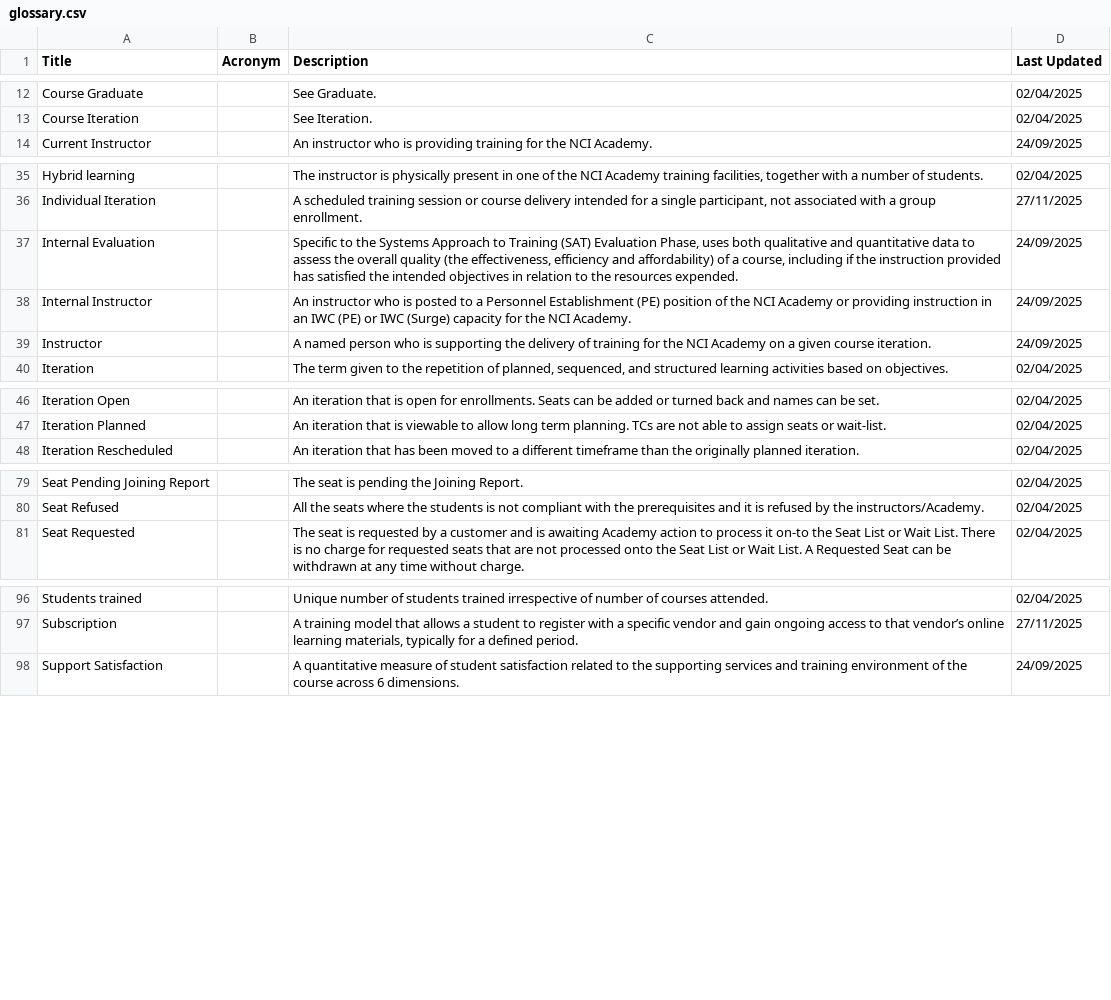
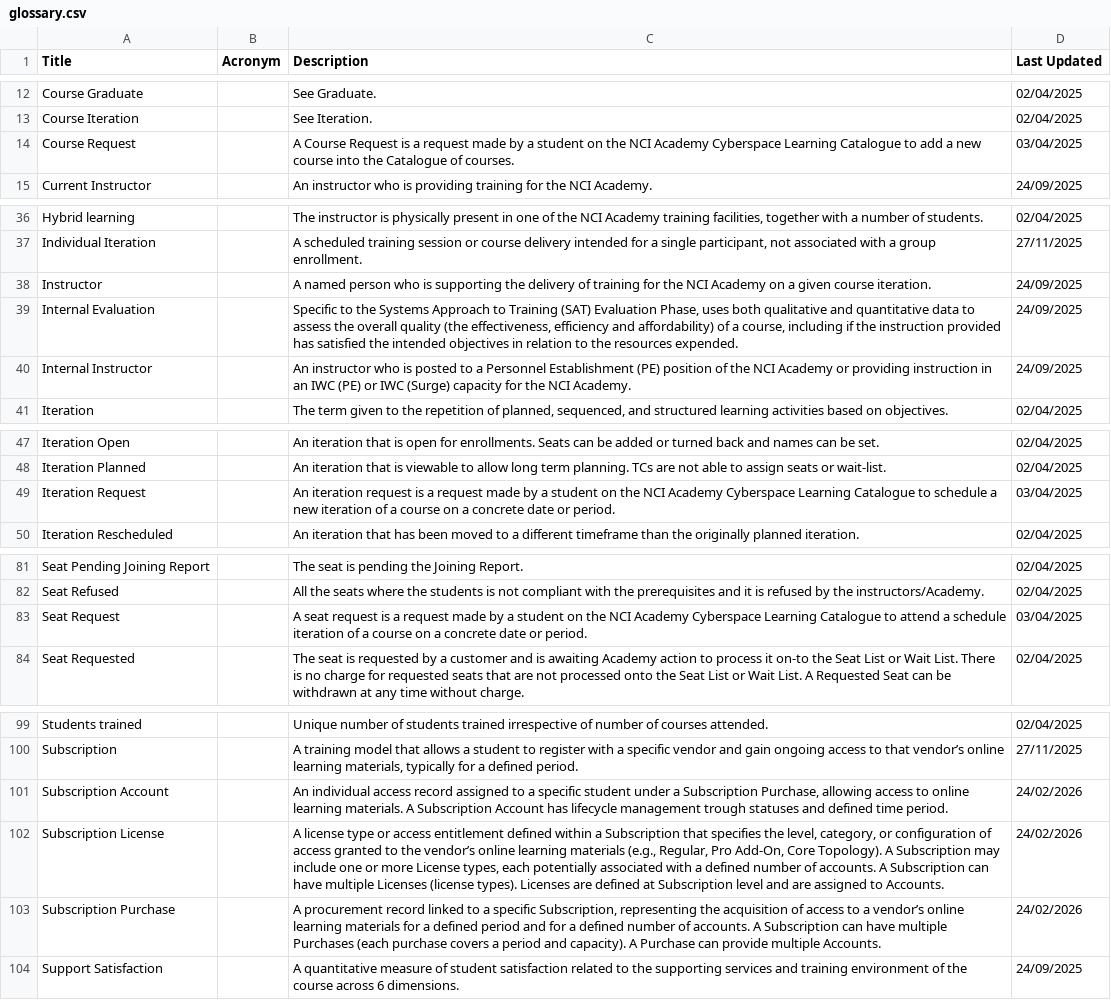
Before and after one commit to PJFonseca/dotfiles, a CSV file: scripts/Glossary2HTML/glossary.csv, drawn as a sheet; only a part is shown, gaps mark what is left out.

```diff
--- a/scripts/Glossary2HTML/glossary.csv
+++ b/scripts/Glossary2HTML/glossary.csv
@@ -13,2 +13,3 @@
 "Course Iteration",,"See Iteration.",02/04/2025
+"Course Request",,"A Course Request is a request made by a student on the NCI Academy Cyberspace Learning Catalogue to add a new course into the Catalogue of courses. ",03/04/2025
 "Current Instructor",,"An instructor who is providing training for the NCI Academy.",24/09/2025
@@ -36,5 +37,5 @@
 "Individual Iteration",,"A scheduled training session or course delivery intended for a single participant, not associated with a group enrollment.",27/11/2025
+"Instructor",,"A named person who is supporting the delivery of training for the NCI Academy on a given course iteration. ",24/09/2025
 "Internal Evaluation",,"Specific to the Systems Approach to Training (SAT) Evaluation Phase, uses both qualitative and quantitative data to assess the overall quality (the effectiveness, efficiency and affordability) of a course, including if the instruction provided has satisfied the intended objectives in relation to the resources expended.",24/09/2025
 "Internal Instructor",,"An instructor who is posted to a Personnel Establishment (PE) position of the NCI Academy or providing instruction in an IWC (PE) or IWC (Surge) capacity for the NCI Academy. ",24/09/2025
-"Instructor",,"A named person who is supporting the delivery of training for the NCI Academy on a given course iteration. ",24/09/2025
 "Iteration",,"The term given to the repetition of planned, sequenced, and structured learning activities based on objectives.",02/04/2025
@@ -47,2 +48,3 @@
 "Iteration Planned",,"An iteration that is viewable to allow long term planning. TCs are not able to assign seats or wait-list.",02/04/2025
+"Iteration Request",,"An iteration request is a request made by a student on the NCI Academy Cyberspace Learning Catalogue to schedule a new iteration of a course on a concrete date or period. ",03/04/2025
 "Iteration Rescheduled",,"An iteration that has been moved to a different timeframe than the originally planned iteration. ",02/04/2025
@@ -80,2 +82,3 @@
 "Seat Refused",,"All the seats where the students is not compliant with the prerequisites and it is refused by the instructors/Academy.",02/04/2025
+"Seat Request",,"A seat request is a request made by a student on the NCI Academy Cyberspace Learning Catalogue to attend a schedule iteration of a course on a concrete date or period.",03/04/2025
 "Seat Requested",,"The seat is requested by a customer and is awaiting Academy action to process it on-to the Seat List or Wait List. There is no charge for requested seats that are not processed onto the Seat List or Wait List. A Requested Seat can be withdrawn at any time without charge. ",02/04/2025
@@ -97,2 +100,5 @@
 "Subscription",,"A training model that allows a student to register with a specific vendor and gain ongoing access to that vendor’s online learning materials, typically for a defined period.",27/11/2025
+"Subscription Account",,"An individual access record assigned to a specific student under a Subscription Purchase, allowing access to online learning materials. A Subscription Account has lifecycle management trough statuses and defined time period.",24/02/2026
+"Subscription License",,"A license type or access entitlement defined within a Subscription that specifies the level, category, or configuration of access granted to the vendor’s online learning materials (e.g., Regular, Pro Add-On, Core Topology). A Subscription may include one or more License types, each potentially associated with a defined number of accounts. A Subscription can have multiple Licenses (license types). Licenses are defined at Subscription level and are assigned to Accounts.",24/02/2026
+"Subscription Purchase",,"A procurement record linked to a specific Subscription, representing the acquisition of access to a vendor’s online learning materials for a defined period and for a defined number of accounts. A Subscription can have multiple Purchases (each purchase covers a period and capacity). A Purchase can provide multiple Accounts.",24/02/2026
 "Support Satisfaction",,"A quantitative measure of student satisfaction related to the supporting services and training environment of the course across 6 dimensions. ",24/09/2025
```
Also changed, not shown: 1 other file.
